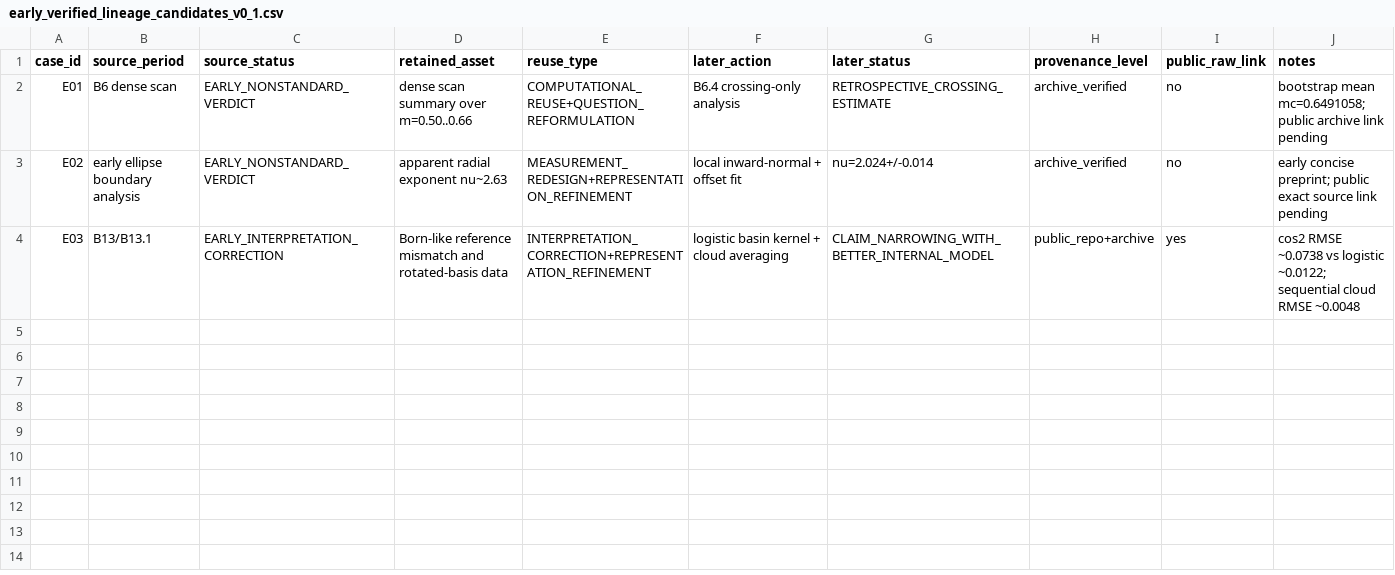
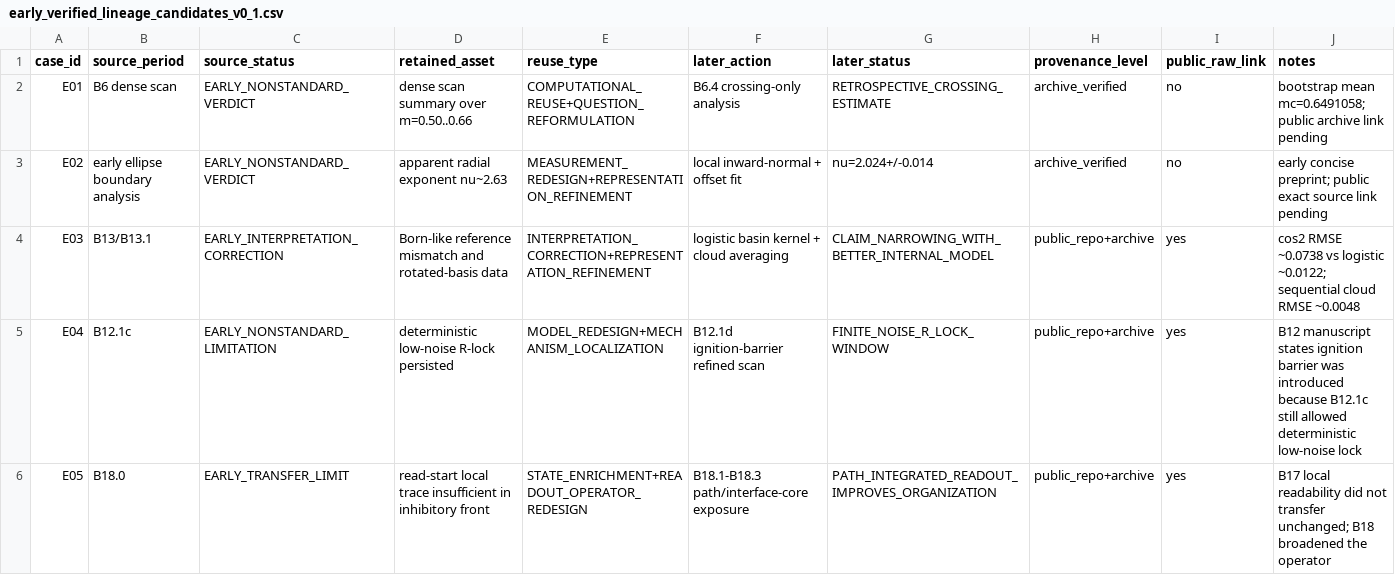
Before and after one commit to Jun-Lucis/failure-preserving-research, a CSV file: evidence/early_verified_lineage_candidates_v0_1.csv, drawn as a sheet; the diff names each change by its address in the sheet, - before the commit and + after, or states it on an @@ line.

Commit message:
Add B12 and B17-B18 early lineage cases

```diff
--- a/evidence/early_verified_lineage_candidates_v0_1.csv
+++ b/evidence/early_verified_lineage_candidates_v0_1.csv
+row 5: E04 | B12.1c | EARLY_NONSTANDARD_LIMITATION | deterministic low-noise R-lock persisted | MODEL_REDESIGN+MECHANISM_LOCALIZATION | B12.1d ignition-barrier refined scan | FINITE_NOISE_R_LOCK_WINDOW | public_repo+archive | yes | B12 manuscript states ignition barrier was introduced because B12.1c still allowed deterministic low-noise lock
+row 6: E05 | B18.0 | EARLY_TRANSFER_LIMIT | read-start local trace insufficient in inhibitory front | STATE_ENRICHMENT+READOUT_OPERATOR_REDESIGN | B18.1-B18.3 path/interface-core exposure | PATH_INTEGRATED_READOUT_IMPROVES_ORGANIZATION | public_repo+archive | yes | B17 local readability did not transfer unchanged; B18 broadened the operator
```
